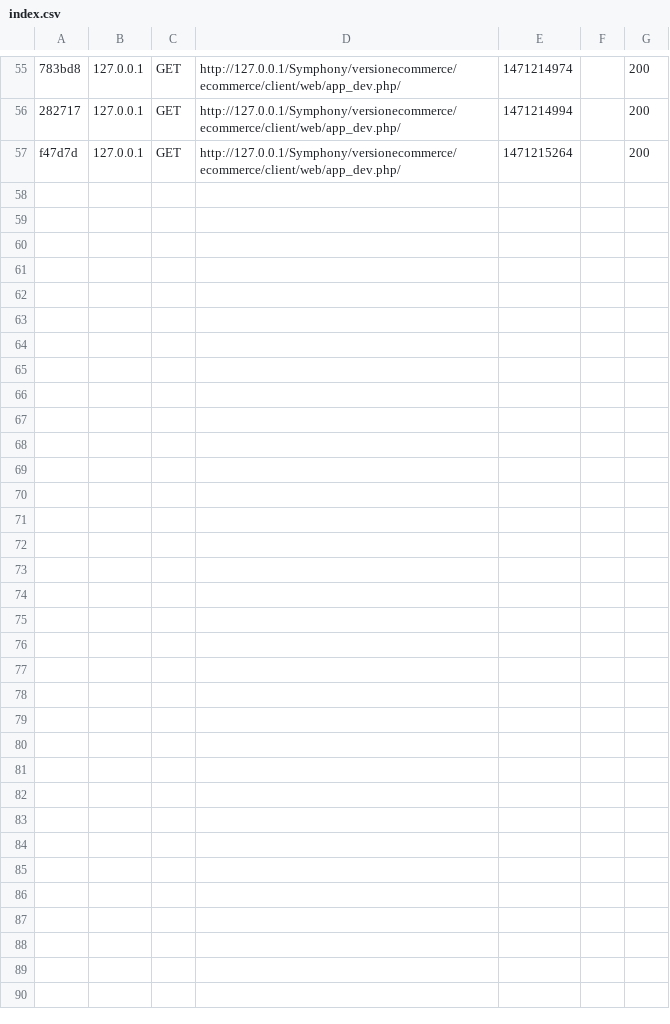
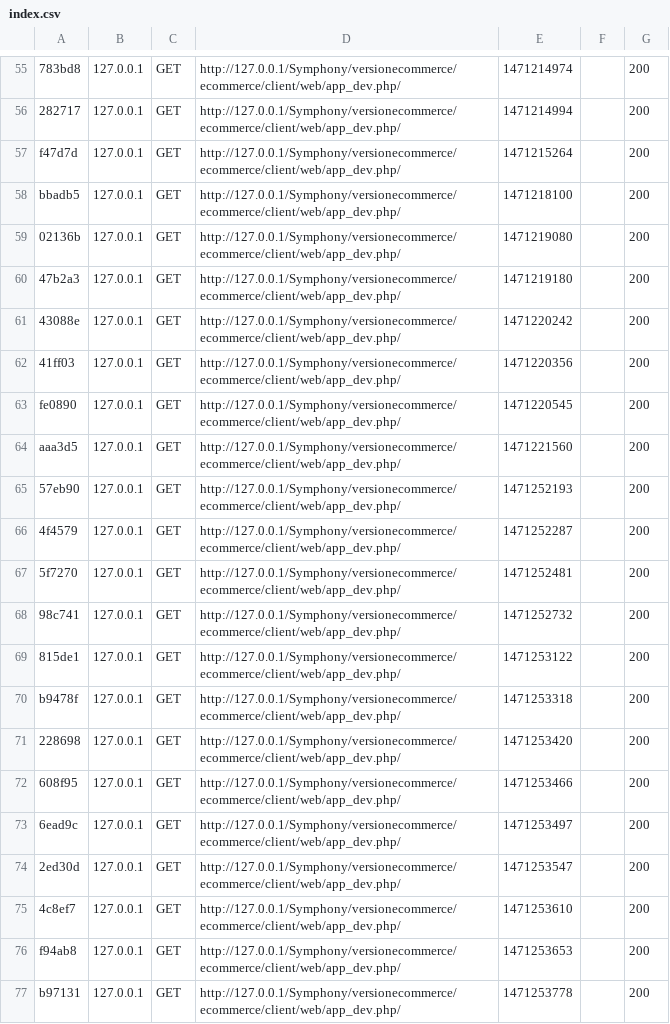
Before and after one commit to beaukams/ecommerce, a CSV file: client/app/cache/dev/profiler/index.csv, drawn as a sheet; only a part is shown, gaps mark what is left out; the diff covers the shown part only; the diff names each change by its address in the sheet, - before the commit and + after, or states it on an @@ line.

```diff
--- a/client/app/cache/dev/profiler/index.csv
+++ b/client/app/cache/dev/profiler/index.csv
+row 58: bbadb5 | 127.0.0.1 | GET | http://127.0.0.1/Symphony/versionecommerce/ecommerce/client/web/app_dev.php/ | 1471218100 |  | 200
+row 59: 02136b | 127.0.0.1 | GET | http://127.0.0.1/Symphony/versionecommerce/ecommerce/client/web/app_dev.php/ | 1471219080 |  | 200
+row 60: 47b2a3 | 127.0.0.1 | GET | http://127.0.0.1/Symphony/versionecommerce/ecommerce/client/web/app_dev.php/ | 1471219180 |  | 200
+row 61: 43088e | 127.0.0.1 | GET | http://127.0.0.1/Symphony/versionecommerce/ecommerce/client/web/app_dev.php/ | 1471220242 |  | 200
+row 62: 41ff03 | 127.0.0.1 | GET | http://127.0.0.1/Symphony/versionecommerce/ecommerce/client/web/app_dev.php/ | 1471220356 |  | 200
+row 63: fe0890 | 127.0.0.1 | GET | http://127.0.0.1/Symphony/versionecommerce/ecommerce/client/web/app_dev.php/ | 1471220545 |  | 200
+row 64: aaa3d5 | 127.0.0.1 | GET | http://127.0.0.1/Symphony/versionecommerce/ecommerce/client/web/app_dev.php/ | 1471221560 |  | 200
+row 65: 57eb90 | 127.0.0.1 | GET | http://127.0.0.1/Symphony/versionecommerce/ecommerce/client/web/app_dev.php/ | 1471252193 |  | 200
+row 66: 4f4579 | 127.0.0.1 | GET | http://127.0.0.1/Symphony/versionecommerce/ecommerce/client/web/app_dev.php/ | 1471252287 |  | 200
+row 67: 5f7270 | 127.0.0.1 | GET | http://127.0.0.1/Symphony/versionecommerce/ecommerce/client/web/app_dev.php/ | 1471252481 |  | 200
+row 68: 98c741 | 127.0.0.1 | GET | http://127.0.0.1/Symphony/versionecommerce/ecommerce/client/web/app_dev.php/ | 1471252732 |  | 200
+row 69: 815de1 | 127.0.0.1 | GET | http://127.0.0.1/Symphony/versionecommerce/ecommerce/client/web/app_dev.php/ | 1471253122 |  | 200
+row 70: b9478f | 127.0.0.1 | GET | http://127.0.0.1/Symphony/versionecommerce/ecommerce/client/web/app_dev.php/ | 1471253318 |  | 200
+row 71: 228698 | 127.0.0.1 | GET | http://127.0.0.1/Symphony/versionecommerce/ecommerce/client/web/app_dev.php/ | 1471253420 |  | 200
+row 72: 608f95 | 127.0.0.1 | GET | http://127.0.0.1/Symphony/versionecommerce/ecommerce/client/web/app_dev.php/ | 1471253466 |  | 200
+row 73: 6ead9c | 127.0.0.1 | GET | http://127.0.0.1/Symphony/versionecommerce/ecommerce/client/web/app_dev.php/ | 1471253497 |  | 200
+row 74: 2ed30d | 127.0.0.1 | GET | http://127.0.0.1/Symphony/versionecommerce/ecommerce/client/web/app_dev.php/ | 1471253547 |  | 200
+row 75: 4c8ef7 | 127.0.0.1 | GET | http://127.0.0.1/Symphony/versionecommerce/ecommerce/client/web/app_dev.php/ | 1471253610 |  | 200
+row 76: f94ab8 | 127.0.0.1 | GET | http://127.0.0.1/Symphony/versionecommerce/ecommerce/client/web/app_dev.php/ | 1471253653 |  | 200
+row 77: b97131 | 127.0.0.1 | GET | http://127.0.0.1/Symphony/versionecommerce/ecommerce/client/web/app_dev.php/ | 1471253778 |  | 200
```
Also changed, not shown: 9 added rows elsewhere in this file, 33 other files.
